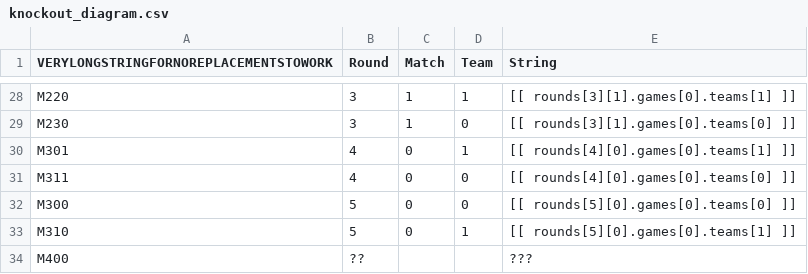
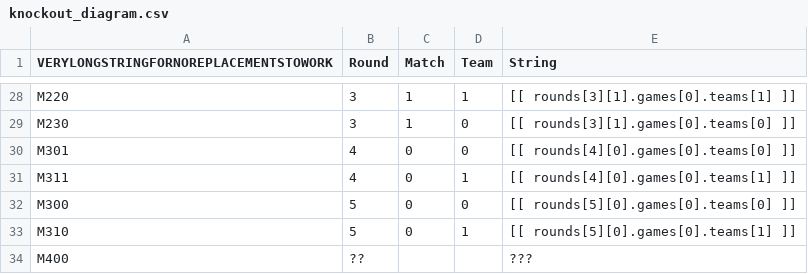
Before and after one commit to srobo/competition-website, a CSV file: comp/knockout_diagram.csv, drawn as a sheet; only a part is shown, gaps mark what is left out.

Commit message:
Flip third place to match the zones

```diff
--- a/comp/knockout_diagram.csv
+++ b/comp/knockout_diagram.csv
@@ -29,4 +29,4 @@ M220,3,1,1,[[ rounds[3][1].games[0].teams[1] ]]
 M230,3,1,0,[[ rounds[3][1].games[0].teams[0] ]]
-M301,4,0,1,[[ rounds[4][0].games[0].teams[1] ]]
-M311,4,0,0,[[ rounds[4][0].games[0].teams[0] ]]
+M301,4,0,0,[[ rounds[4][0].games[0].teams[0] ]]
+M311,4,0,1,[[ rounds[4][0].games[0].teams[1] ]]
 M300,5,0,0,[[ rounds[5][0].games[0].teams[0] ]]
```
Also changed, not shown: 1 other file.
